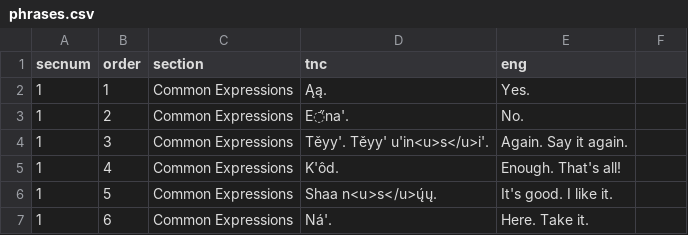
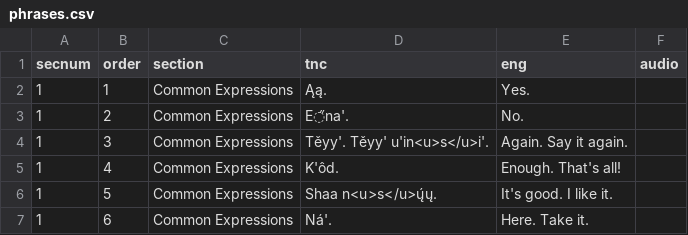
Before and after one commit to gmholton/tnc-phrases, a CSV file: _data/phrases.csv, drawn as a sheet; only a part is shown; the diff names each change by its address in the sheet, - before the commit and + after, or states it on an @@ line.

```diff
--- a/_data/phrases.csv
+++ b/_data/phrases.csv
-F1: (empty)
+F1: audio
```
Also changed, not shown: 4 other files.
